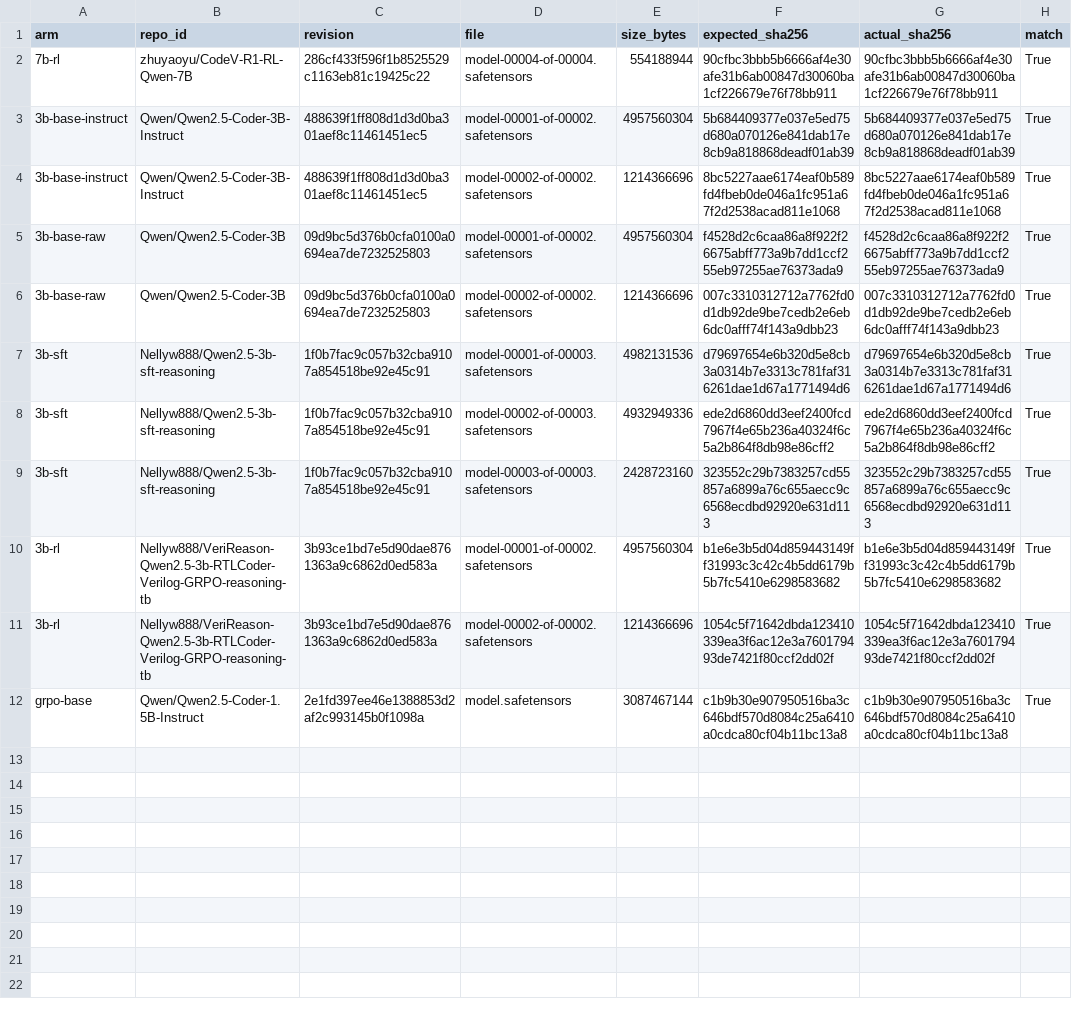
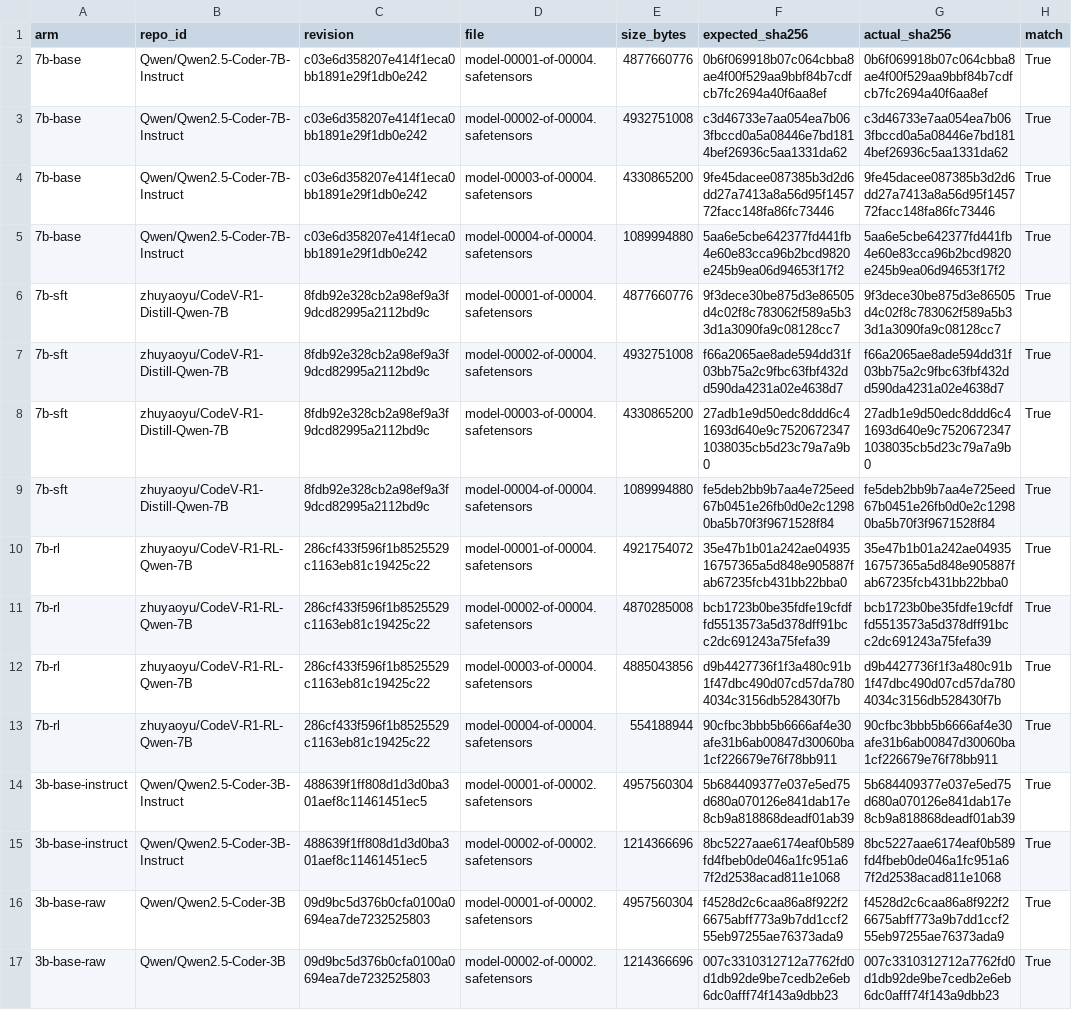
Before and after one commit to jishnuvenugopal/loupe, a TSV file: results/h0/weights_sha256.tsv, drawn as a sheet; only a part is shown; the shorter side is filled out with more unchanged rows; the diff names each change by its address in the sheet, - before the commit and + after, or states it on an @@ line.

```diff
--- a/results/h0/weights_sha256.tsv
+++ b/results/h0/weights_sha256.tsv
+row 2: 7b-base | Qwen/Qwen2.5-Coder-7B-Instruct | c03e6d358207e414f1eca0bb1891e29f1db0e242 | model-00001-of-00004.safetensors | 4877660776 | 0b6f069918b07c064cbba8ae4f00f529aa9bbf84b7cdfcb7fc2694a40f6aa8ef | 0b6f069918b07c064cbba8ae4f00f529aa9bbf84b7cdfcb7fc2694a40f6aa8ef | True
+row 3: 7b-base | Qwen/Qwen2.5-Coder-7B-Instruct | c03e6d358207e414f1eca0bb1891e29f1db0e242 | model-00002-of-00004.safetensors | 4932751008 | c3d46733e7aa054ea7b063fbccd0a5a08446e7bd1814bef26936c5aa1331da62 | c3d46733e7aa054ea7b063fbccd0a5a08446e7bd1814bef26936c5aa1331da62 | True
+row 4: 7b-base | Qwen/Qwen2.5-Coder-7B-Instruct | c03e6d358207e414f1eca0bb1891e29f1db0e242 | model-00003-of-00004.safetensors | 4330865200 | 9fe45dacee087385b3d2d6dd27a7413a8a56d95f145772facc148fa86fc73446 | 9fe45dacee087385b3d2d6dd27a7413a8a56d95f145772facc148fa86fc73446 | True
+row 5: 7b-base | Qwen/Qwen2.5-Coder-7B-Instruct | c03e6d358207e414f1eca0bb1891e29f1db0e242 | model-00004-of-00004.safetensors | 1089994880 | 5aa6e5cbe642377fd441fb4e60e83cca96b2bcd9820e245b9ea06d94653f17f2 | 5aa6e5cbe642377fd441fb4e60e83cca96b2bcd9820e245b9ea06d94653f17f2 | True
+row 6: 7b-sft | zhuyaoyu/CodeV-R1-Distill-Qwen-7B | 8fdb92e328cb2a98ef9a3f9dcd82995a2112bd9c | model-00001-of-00004.safetensors | 4877660776 | 9f3dece30be875d3e86505d4c02f8c783062f589a5b33d1a3090fa9c08128cc7 | 9f3dece30be875d3e86505d4c02f8c783062f589a5b33d1a3090fa9c08128cc7 | True
+row 7: 7b-sft | zhuyaoyu/CodeV-R1-Distill-Qwen-7B | 8fdb92e328cb2a98ef9a3f9dcd82995a2112bd9c | model-00002-of-00004.safetensors | 4932751008 | f66a2065ae8ade594dd31f03bb75a2c9fbc63fbf432dd590da4231a02e4638d7 | f66a2065ae8ade594dd31f03bb75a2c9fbc63fbf432dd590da4231a02e4638d7 | True
+row 8: 7b-sft | zhuyaoyu/CodeV-R1-Distill-Qwen-7B | 8fdb92e328cb2a98ef9a3f9dcd82995a2112bd9c | model-00003-of-00004.safetensors | 4330865200 | 27adb1e9d50edc8ddd6c41693d640e9c75206723471038035cb5d23c79a7a9b0 | 27adb1e9d50edc8ddd6c41693d640e9c75206723471038035cb5d23c79a7a9b0 | True
+row 9: 7b-sft | zhuyaoyu/CodeV-R1-Distill-Qwen-7B | 8fdb92e328cb2a98ef9a3f9dcd82995a2112bd9c | model-00004-of-00004.safetensors | 1089994880 | fe5deb2bb9b7aa4e725eed67b0451e26fb0d0e2c12980ba5b70f3f9671528f84 | fe5deb2bb9b7aa4e725eed67b0451e26fb0d0e2c12980ba5b70f3f9671528f84 | True
+row 10: 7b-rl | zhuyaoyu/CodeV-R1-RL-Qwen-7B | 286cf433f596f1b8525529c1163eb81c19425c22 | model-00001-of-00004.safetensors | 4921754072 | 35e47b1b01a242ae0493516757365a5d848e905887fab67235fcb431bb22bba0 | 35e47b1b01a242ae0493516757365a5d848e905887fab67235fcb431bb22bba0 | True
+row 11: 7b-rl | zhuyaoyu/CodeV-R1-RL-Qwen-7B | 286cf433f596f1b8525529c1163eb81c19425c22 | model-00002-of-00004.safetensors | 4870285008 | bcb1723b0be35fdfe19cfdffd5513573a5d378dff91bcc2dc691243a75fefa39 | bcb1723b0be35fdfe19cfdffd5513573a5d378dff91bcc2dc691243a75fefa39 | True
+row 12: 7b-rl | zhuyaoyu/CodeV-R1-RL-Qwen-7B | 286cf433f596f1b8525529c1163eb81c19425c22 | model-00003-of-00004.safetensors | 4885043856 | d9b4427736f1f3a480c91b1f47dbc490d07cd57da7804034c3156db528430f7b | d9b4427736f1f3a480c91b1f47dbc490d07cd57da7804034c3156db528430f7b | True
```
Also changed, not shown: 25 other files.
